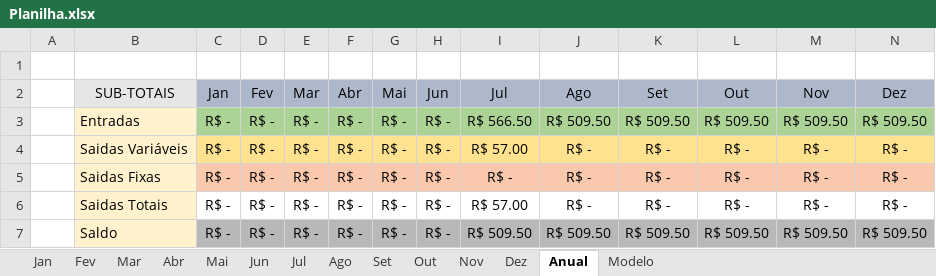
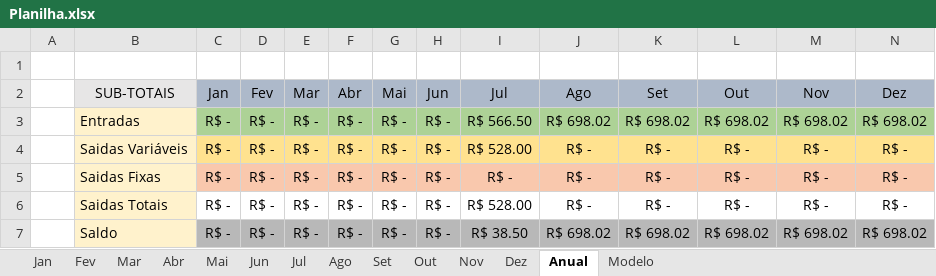
Before and after one commit to MiguelOliveira07/JavaScript, an Excel workbook: Planilha.xlsx, sheet Anual, drawn as a sheet; values as stored, in another font and other column widths than the file's, no borders; the diff names each change by its address in the sheet, - before the commit and + after, or states it on an @@ line.

```diff
--- a/Planilha.xlsx (sheet Anual)
+++ b/Planilha.xlsx (sheet Anual)
-J3 (Ago): R$ 509.50
+J3 (Ago): R$ 698.02
-K3 (Set): R$ 509.50
+K3 (Set): R$ 698.02
-L3 (Out): R$ 509.50
+L3 (Out): R$ 698.02
-M3 (Nov): R$ 509.50
+M3 (Nov): R$ 698.02
-N3 (Dez): R$ 509.50
+N3 (Dez): R$ 698.02
-I4 (Jul): R$ 57.00
+I4 (Jul): R$ 528.00
-I6 (Jul): R$ 57.00
+I6 (Jul): R$ 528.00
-I7 (Jul): R$ 509.50
+I7 (Jul): R$ 38.50
-J7 (Ago): R$ 509.50
+J7 (Ago): R$ 698.02
-K7 (Set): R$ 509.50
+K7 (Set): R$ 698.02
-L7 (Out): R$ 509.50
+L7 (Out): R$ 698.02
-M7 (Nov): R$ 509.50
+M7 (Nov): R$ 698.02
-N7 (Dez): R$ 509.50
+N7 (Dez): R$ 698.02
```
Also changed, not shown: sheet Jul, sheet Ago, sheet Out, sheet Dez, sheet Set, sheet Nov, 7 more sheets.
